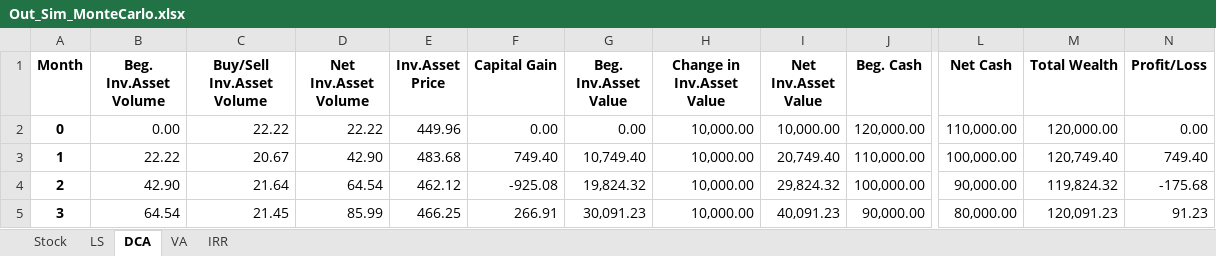
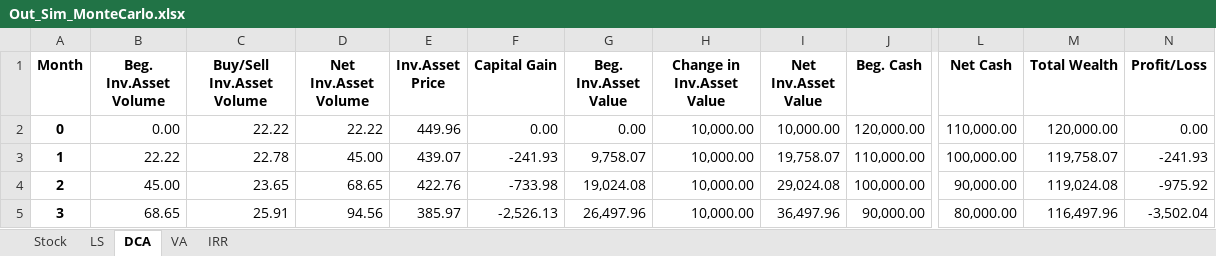
Before and after one commit to paroonk/DCA, an Excel workbook: Out_Sim_MonteCarlo.xlsx, sheet DCA, drawn as a sheet; only a part is shown, gaps mark what is left out; values as stored, in another font and other column widths than the file's, no borders; the diff covers the shown part only; the diff names each change by its address in the sheet, - before the commit and + after, or states it on an @@ line.

```diff
--- a/Out_Sim_MonteCarlo.xlsx (sheet DCA)
+++ b/Out_Sim_MonteCarlo.xlsx (sheet DCA)
-C3 (Buy/Sell Inv.Asset Volume): 20.67
+C3 (Buy/Sell Inv.Asset Volume): 22.78
-D3 (Net Inv.Asset Volume): 42.90
+D3 (Net Inv.Asset Volume): 45.00
-E3 (Inv.Asset Price): 483.68
+E3 (Inv.Asset Price): 439.07
-F3 (Capital Gain): 749.40
+F3 (Capital Gain): -241.93
-G3 (Beg. Inv.Asset Value): 10,749.40
+G3 (Beg. Inv.Asset Value): 9,758.07
-I3 (Net Inv.Asset Value): 20,749.40
+I3 (Net Inv.Asset Value): 19,758.07
-M3 (Total Wealth): 120,749.40
+M3 (Total Wealth): 119,758.07
-N3 (Profit/Loss): 749.40
+N3 (Profit/Loss): -241.93
-B4 (Beg. Inv.Asset Volume): 42.90
+B4 (Beg. Inv.Asset Volume): 45.00
-C4 (Buy/Sell Inv.Asset Volume): 21.64
+C4 (Buy/Sell Inv.Asset Volume): 23.65
-D4 (Net Inv.Asset Volume): 64.54
+D4 (Net Inv.Asset Volume): 68.65
-E4 (Inv.Asset Price): 462.12
+E4 (Inv.Asset Price): 422.76
-F4 (Capital Gain): -925.08
+F4 (Capital Gain): -733.98
-G4 (Beg. Inv.Asset Value): 19,824.32
+G4 (Beg. Inv.Asset Value): 19,024.08
-I4 (Net Inv.Asset Value): 29,824.32
+I4 (Net Inv.Asset Value): 29,024.08
-M4 (Total Wealth): 119,824.32
+M4 (Total Wealth): 119,024.08
-N4 (Profit/Loss): -175.68
+N4 (Profit/Loss): -975.92
-B5 (Beg. Inv.Asset Volume): 64.54
+B5 (Beg. Inv.Asset Volume): 68.65
-C5 (Buy/Sell Inv.Asset Volume): 21.45
+C5 (Buy/Sell Inv.Asset Volume): 25.91
-D5 (Net Inv.Asset Volume): 85.99
+D5 (Net Inv.Asset Volume): 94.56
-E5 (Inv.Asset Price): 466.25
+E5 (Inv.Asset Price): 385.97
-F5 (Capital Gain): 266.91
+F5 (Capital Gain): -2,526.13
-G5 (Beg. Inv.Asset Value): 30,091.23
+G5 (Beg. Inv.Asset Value): 26,497.96
-I5 (Net Inv.Asset Value): 40,091.23
+I5 (Net Inv.Asset Value): 36,497.96
-M5 (Total Wealth): 120,091.23
+M5 (Total Wealth): 116,497.96
-N5 (Profit/Loss): 91.23
+N5 (Profit/Loss): -3,502.04
```
Also changed, not shown: 83 edited cells elsewhere in this sheet, sheet Stock, sheet VA, sheet LS, sheet IRR, 1 other file.
